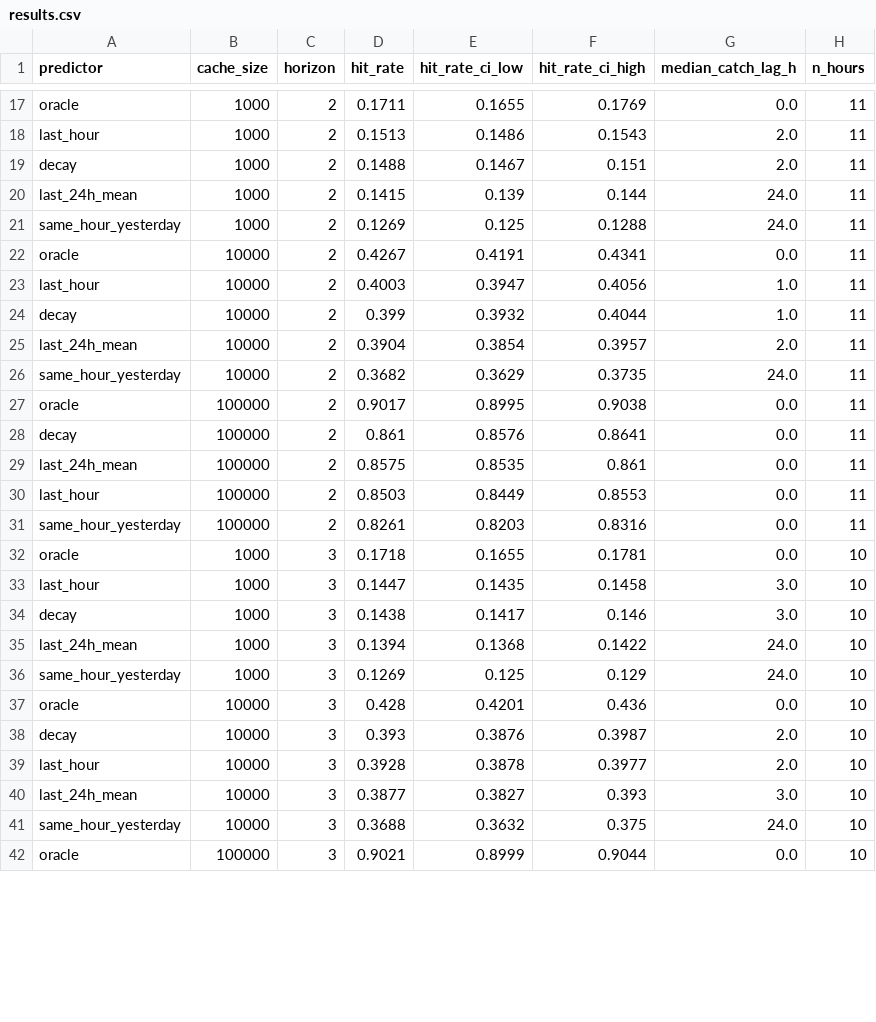
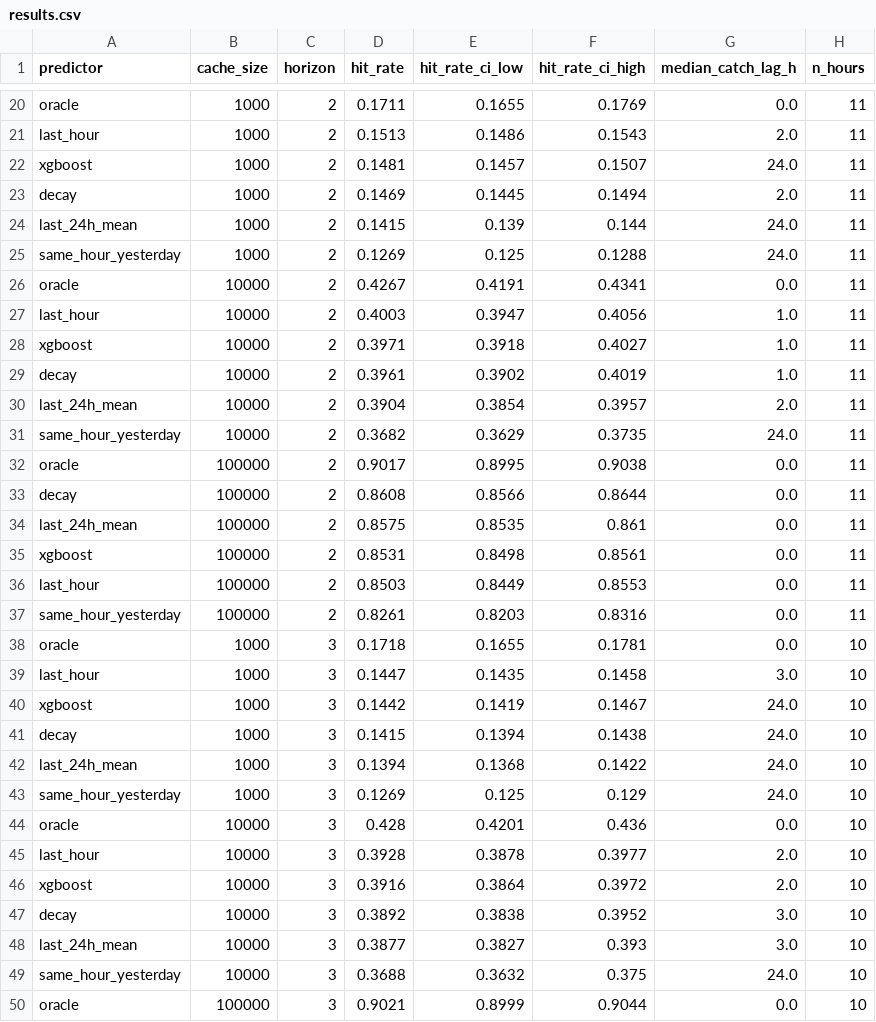
Before and after one commit to thomas-meeson/KRT, a CSV file: out/results.csv, drawn as a sheet; only a part is shown, gaps mark what is left out; the diff covers the shown part only.

```diff
--- a/out/results.csv
+++ b/out/results.csv
@@ -18,3 +21,4 @@ oracle,1000,2,0.1711,0.1655,0.1769,0.0,11
 last_hour,1000,2,0.1513,0.1486,0.1543,2.0,11
-decay,1000,2,0.1488,0.1467,0.151,2.0,11
+xgboost,1000,2,0.1481,0.1457,0.1507,24.0,11
+decay,1000,2,0.1469,0.1445,0.1494,2.0,11
 last_24h_mean,1000,2,0.1415,0.139,0.144,24.0,11
@@ -23,3 +27,4 @@ oracle,10000,2,0.4267,0.4191,0.4341,0.0,11
 last_hour,10000,2,0.4003,0.3947,0.4056,1.0,11
-decay,10000,2,0.399,0.3932,0.4044,1.0,11
+xgboost,10000,2,0.3971,0.3918,0.4027,1.0,11
+decay,10000,2,0.3961,0.3902,0.4019,1.0,11
 last_24h_mean,10000,2,0.3904,0.3854,0.3957,2.0,11
@@ -27,4 +32,5 @@ same_hour_yesterday,10000,2,0.3682,0.3629,0.3735,24.0,11
 oracle,100000,2,0.9017,0.8995,0.9038,0.0,11
-decay,100000,2,0.861,0.8576,0.8641,0.0,11
+decay,100000,2,0.8608,0.8566,0.8644,0.0,11
 last_24h_mean,100000,2,0.8575,0.8535,0.861,0.0,11
+xgboost,100000,2,0.8531,0.8498,0.8561,0.0,11
 last_hour,100000,2,0.8503,0.8449,0.8553,0.0,11
@@ -33,3 +39,4 @@ oracle,1000,3,0.1718,0.1655,0.1781,0.0,10
 last_hour,1000,3,0.1447,0.1435,0.1458,3.0,10
-decay,1000,3,0.1438,0.1417,0.146,3.0,10
+xgboost,1000,3,0.1442,0.1419,0.1467,24.0,10
+decay,1000,3,0.1415,0.1394,0.1438,24.0,10
 last_24h_mean,1000,3,0.1394,0.1368,0.1422,24.0,10
@@ -37,4 +44,5 @@ same_hour_yesterday,1000,3,0.1269,0.125,0.129,24.0,10
 oracle,10000,3,0.428,0.4201,0.436,0.0,10
-decay,10000,3,0.393,0.3876,0.3987,2.0,10
 last_hour,10000,3,0.3928,0.3878,0.3977,2.0,10
+xgboost,10000,3,0.3916,0.3864,0.3972,2.0,10
+decay,10000,3,0.3892,0.3838,0.3952,3.0,10
 last_24h_mean,10000,3,0.3877,0.3827,0.393,3.0,10
```
Also changed, not shown: 9 added rows, 2 removed rows and 15 edited cells elsewhere in this file, 6 other files.
